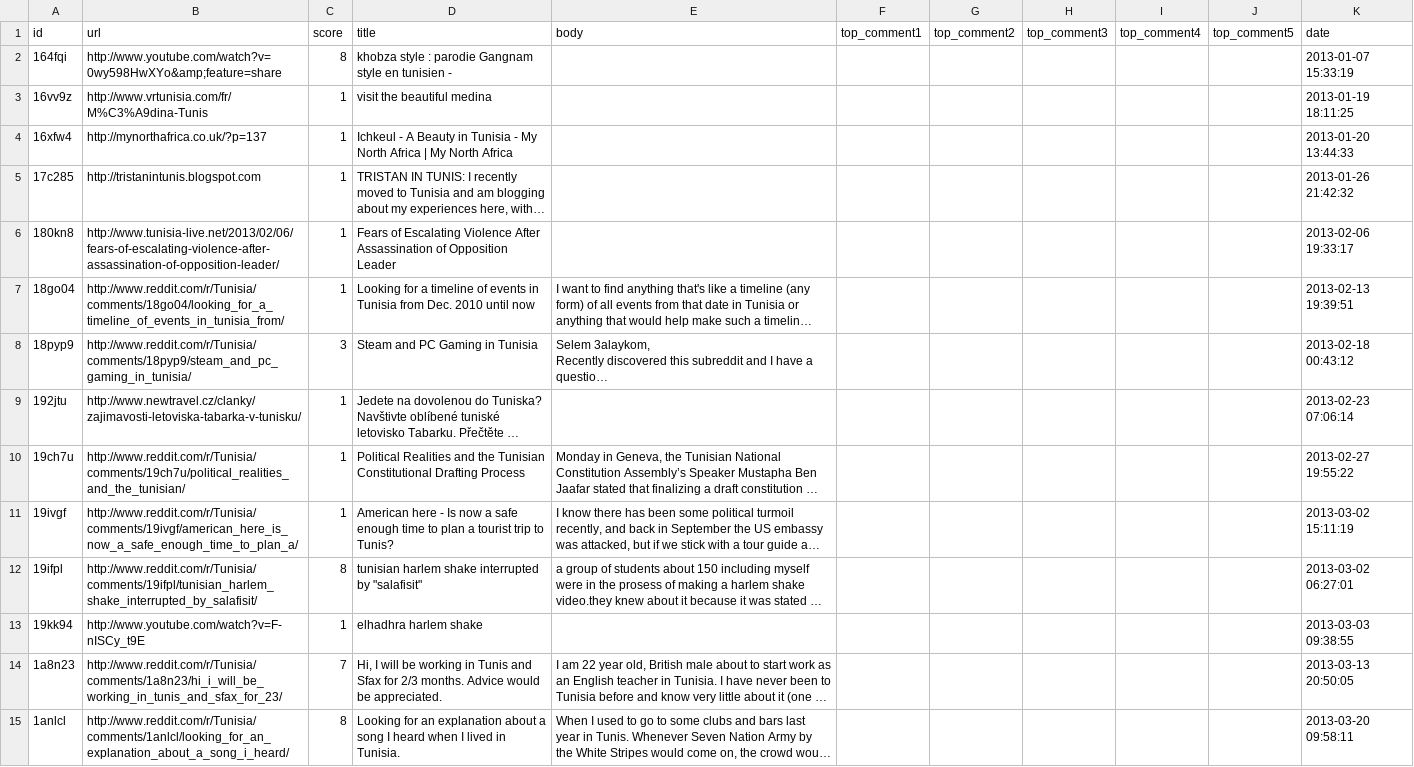
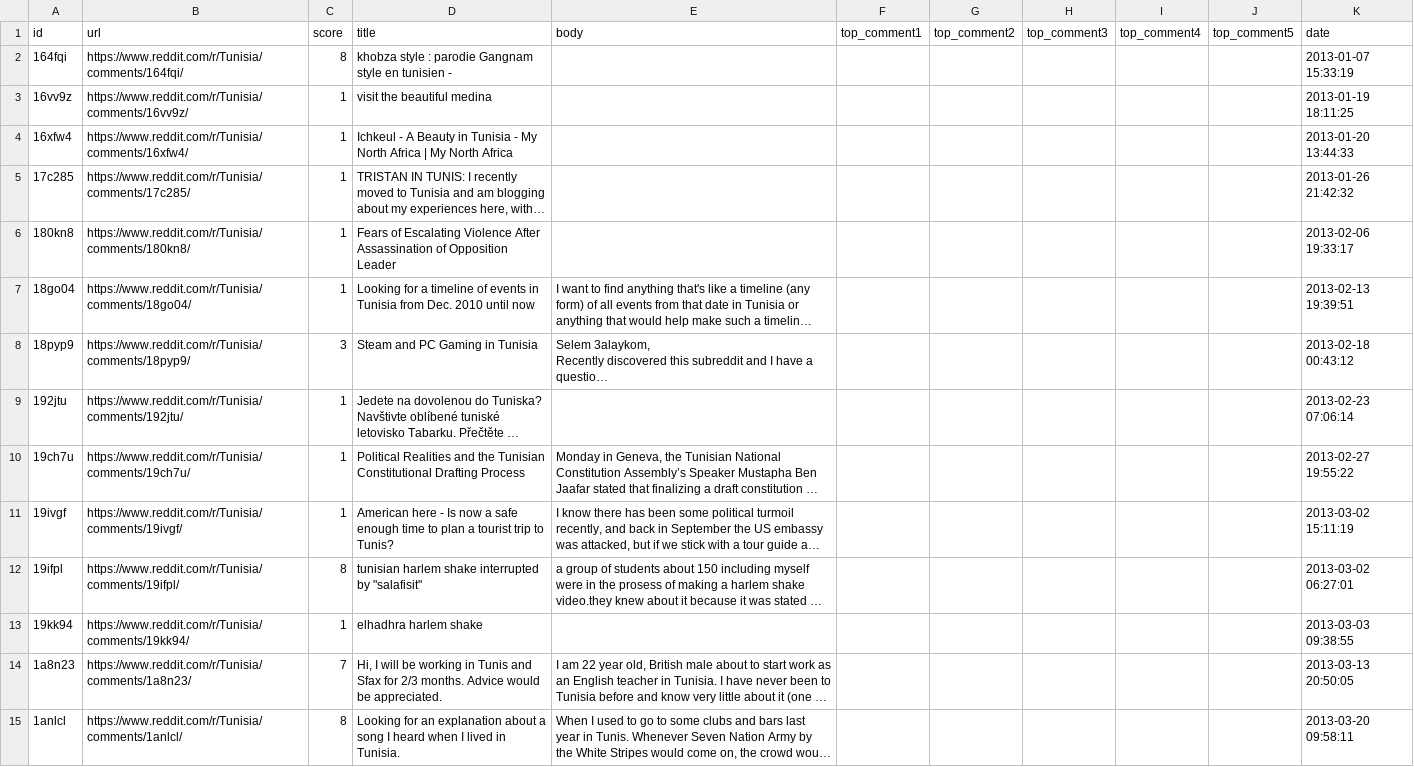
Before and after one commit to TheLime1/TN_reddit_dataset, a CSV file: data/posts_2013.csv, drawn as a sheet; only a part is shown; long unchanged cells end in …; the diff covers the shown part only; the diff names each change by its address in the sheet, - before the commit and + after, or states it on an @@ line.

```diff
--- a/data/posts_2013.csv
+++ b/data/posts_2013.csv
-B2 (url): http://www.youtube.com/watch?v=0wy598HwXYo&amp;feature=share
+B2 (url): https://www.reddit.com/r/Tunisia/comments/164fqi/
-B3 (url): http://www.vrtunisia.com/fr/M%C3%A9dina-Tunis
+B3 (url): https://www.reddit.com/r/Tunisia/comments/16vv9z/
-B4 (url): http://mynorthafrica.co.uk/?p=137
+B4 (url): https://www.reddit.com/r/Tunisia/comments/16xfw4/
-B5 (url): http://tristanintunis.blogspot.com
+B5 (url): https://www.reddit.com/r/Tunisia/comments/17c285/
-B6 (url): http://www.tunisia-live.net/2013/02/06/fears-of-escalating-violence-after-assassination-of-opposition-leader/
+B6 (url): https://www.reddit.com/r/Tunisia/comments/180kn8/
-B7 (url): http://www.reddit.com/r/Tunisia/comments/18go04/looking_for_a_timeline_of_events_in_tunisia_from/
+B7 (url): https://www.reddit.com/r/Tunisia/comments/18go04/
-B8 (url): http://www.reddit.com/r/Tunisia/comments/18pyp9/steam_and_pc_gaming_in_tunisia/
+B8 (url): https://www.reddit.com/r/Tunisia/comments/18pyp9/
-B9 (url): http://www.newtravel.cz/clanky/zajimavosti-letoviska-tabarka-v-tunisku/
+B9 (url): https://www.reddit.com/r/Tunisia/comments/192jtu/
-B10 (url): http://www.reddit.com/r/Tunisia/comments/19ch7u/political_realities_and_the_tunisian/
+B10 (url): https://www.reddit.com/r/Tunisia/comments/19ch7u/
-B11 (url): http://www.reddit.com/r/Tunisia/comments/19ivgf/american_here_is_now_a_safe_enough_time_to_plan_a/
+B11 (url): https://www.reddit.com/r/Tunisia/comments/19ivgf/
-B12 (url): http://www.reddit.com/r/Tunisia/comments/19ifpl/tunisian_harlem_shake_interrupted_by_salafisit/
+B12 (url): https://www.reddit.com/r/Tunisia/comments/19ifpl/
-B13 (url): http://www.youtube.com/watch?v=F-nISCy_t9E
+B13 (url): https://www.reddit.com/r/Tunisia/comments/19kk94/
-B14 (url): http://www.reddit.com/r/Tunisia/comments/1a8n23/hi_i_will_be_working_in_tunis_and_sfax_for_23/
+B14 (url): https://www.reddit.com/r/Tunisia/comments/1a8n23/
-B15 (url): http://www.reddit.com/r/Tunisia/comments/1anlcl/looking_for_an_explanation_about_a_song_i_heard/
+B15 (url): https://www.reddit.com/r/Tunisia/comments/1anlcl/
```
Also changed, not shown: 103 edited cells elsewhere in this file, data/posts_2009.csv, data/posts_2011.csv, 13 other files.
